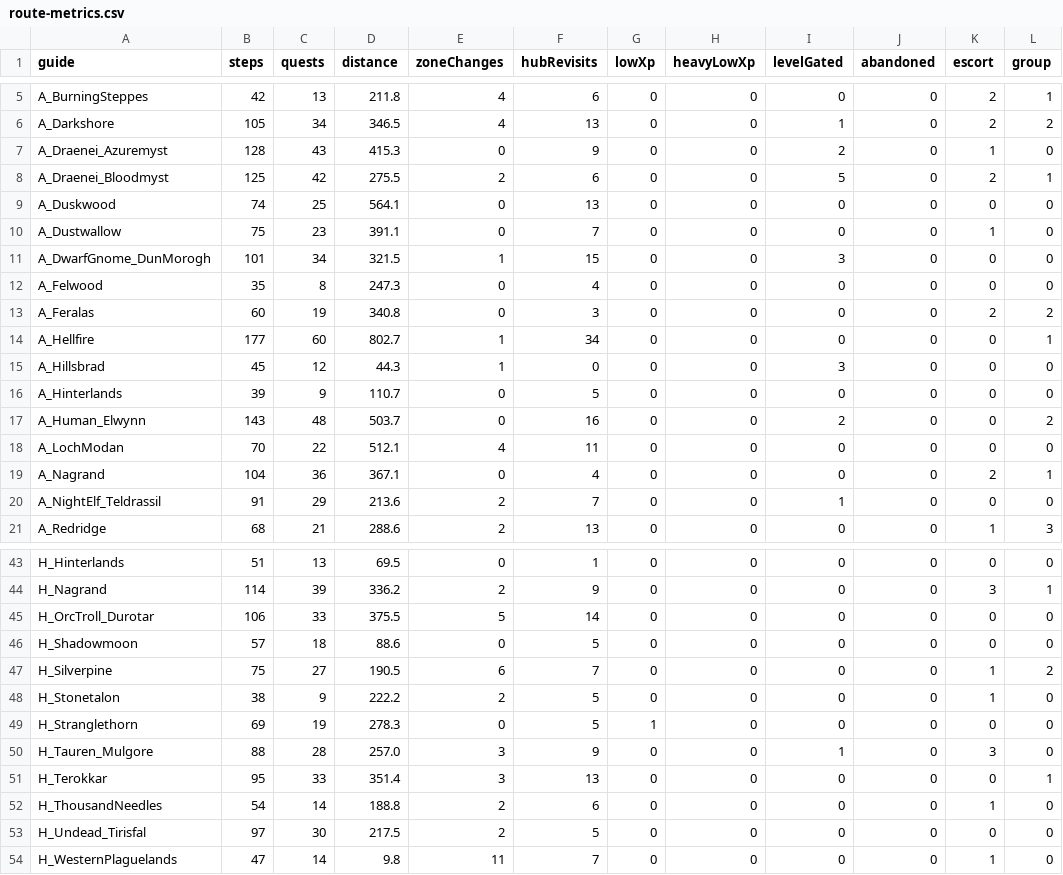
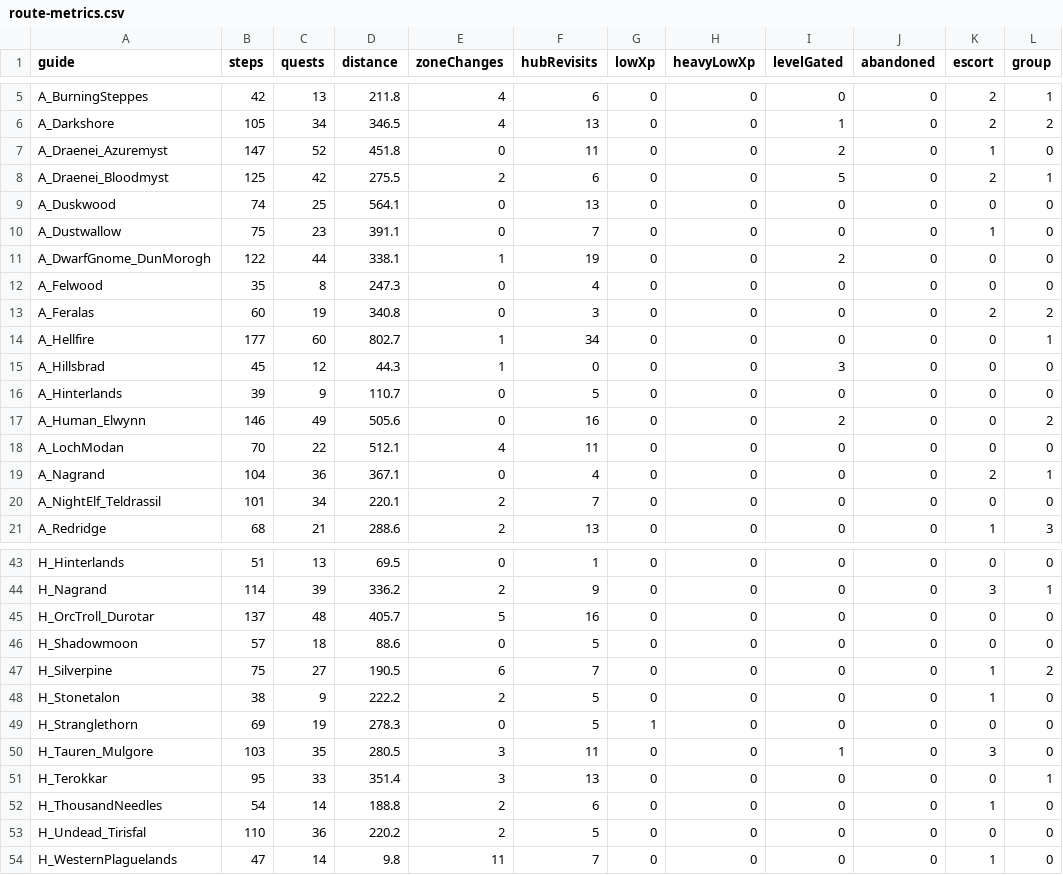
Before and after one commit to GREYsaurus/TBCGuide, a CSV file: docs/generated/route-metrics.csv, drawn as a sheet; only a part is shown, gaps mark what is left out; the diff covers the shown part only.

```diff
--- a/docs/generated/route-metrics.csv
+++ b/docs/generated/route-metrics.csv
@@ -6,3 +6,3 @@ A_BurningSteppes,42,13,211.8,4,6,0,0,0,0,2,1
 A_Darkshore,105,34,346.5,4,13,0,0,1,0,2,2
-A_Draenei_Azuremyst,128,43,415.3,0,9,0,0,2,0,1,0
+A_Draenei_Azuremyst,147,52,451.8,0,11,0,0,2,0,1,0
 A_Draenei_Bloodmyst,125,42,275.5,2,6,0,0,5,0,2,1
@@ -10,3 +10,3 @@ A_Duskwood,74,25,564.1,0,13,0,0,0,0,0,0
 A_Dustwallow,75,23,391.1,0,7,0,0,0,0,1,0
-A_DwarfGnome_DunMorogh,101,34,321.5,1,15,0,0,3,0,0,0
+A_DwarfGnome_DunMorogh,122,44,338.1,1,19,0,0,2,0,0,0
 A_Felwood,35,8,247.3,0,4,0,0,0,0,0,0
@@ -16,6 +16,6 @@ A_Hillsbrad,45,12,44.3,1,0,0,0,3,0,0,0
 A_Hinterlands,39,9,110.7,0,5,0,0,0,0,0,0
-A_Human_Elwynn,143,48,503.7,0,16,0,0,2,0,0,2
+A_Human_Elwynn,146,49,505.6,0,16,0,0,2,0,0,2
 A_LochModan,70,22,512.1,4,11,0,0,0,0,0,0
 A_Nagrand,104,36,367.1,0,4,0,0,0,0,2,1
-A_NightElf_Teldrassil,91,29,213.6,2,7,0,0,1,0,0,0
+A_NightElf_Teldrassil,101,34,220.1,2,7,0,0,0,0,0,0
 A_Redridge,68,21,288.6,2,13,0,0,0,0,1,3
@@ -44,3 +44,3 @@ H_Hinterlands,51,13,69.5,0,1,0,0,0,0,0,0
 H_Nagrand,114,39,336.2,2,9,0,0,0,0,3,1
-H_OrcTroll_Durotar,106,33,375.5,5,14,0,0,0,0,0,0
+H_OrcTroll_Durotar,137,48,405.7,5,16,0,0,0,0,0,0
 H_Shadowmoon,57,18,88.6,0,5,0,0,0,0,0,0
@@ -49,6 +49,6 @@ H_Stonetalon,38,9,222.2,2,5,0,0,0,0,1,0
 H_Stranglethorn,69,19,278.3,0,5,1,0,0,0,0,0
-H_Tauren_Mulgore,88,28,257.0,3,9,0,0,1,0,3,0
+H_Tauren_Mulgore,103,35,280.5,3,11,0,0,1,0,3,0
 H_Terokkar,95,33,351.4,3,13,0,0,0,0,0,1
 H_ThousandNeedles,54,14,188.8,2,6,0,0,0,0,1,0
-H_Undead_Tirisfal,97,30,217.5,2,5,0,0,0,0,0,0
+H_Undead_Tirisfal,110,36,220.2,2,5,0,0,0,0,0,0
 H_WesternPlaguelands,47,14,9.8,11,7,0,0,0,0,1,0
```
Also changed, not shown: 3 edited cells elsewhere in this file, 23 other files.
